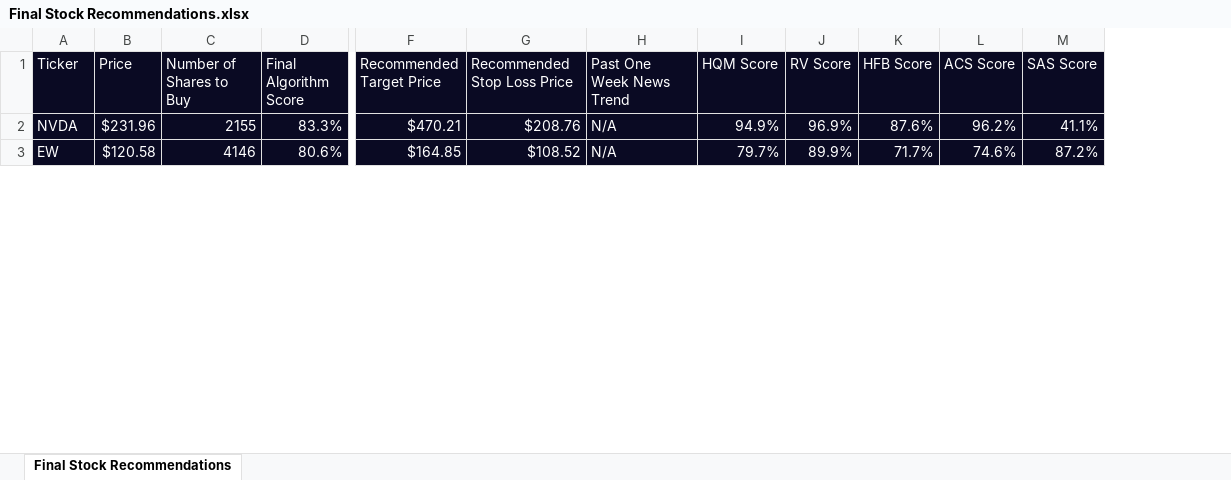
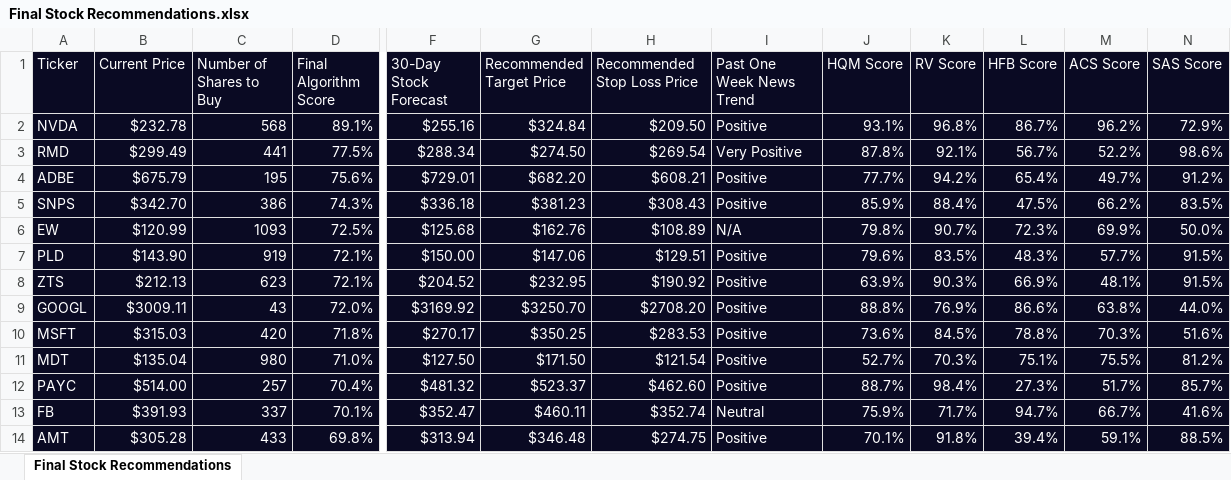
Before and after one commit to pratyush1718/Algorithmic-Trading, an Excel workbook: Final Stock Recommendations.xlsx, sheet Final Stock Recommendations, drawn as a sheet; only a part is shown, gaps mark what is left out; values as stored, in another font and other column widths than the file's, no borders; removed rows and columns are numbered as before the commit, all else as after; rows hold the shown columns only; the diff covers the shown part only; the diff names each change by its address in the sheet, - before the commit and + after, or states it on an @@ line.

```diff
--- a/Final Stock Recommendations.xlsx (sheet Final Stock Recommendations)
+++ b/Final Stock Recommendations.xlsx (sheet Final Stock Recommendations)
-column B (Price), rows 2-3: $231.96 | $120.58
+column B (Current Price), row 2: $232.78; row 6: $120.99
+column F (30-Day Stock Forecast), row 2: $255.16; row 6: $125.68
-C2 (Number of Shares to Buy): 2155
+C2 (Number of Shares to Buy): 568
-D2 (Final Algorithm Score): 83.3%
+D2 (Final Algorithm Score): 89.1%
-G2 (Recommended Target Price): $470.21
+G2 (Recommended Target Price): $324.84
-H2 (Recommended Stop Loss Price): $208.76
+H2 (Recommended Stop Loss Price): $209.50
-I2 (Past One Week News Trend): N/A
+I2 (Past One Week News Trend): Positive
-J2 (HQM Score): 94.9%
+J2 (HQM Score): 93.1%
-K2 (RV Score): 96.9%
+K2 (RV Score): 96.8%
-L2 (HFB Score): 87.6%
+L2 (HFB Score): 86.7%
-N2 (SAS Score): 41.1%
+N2 (SAS Score): 72.9%
+row 3: RMD | $299.49 | 441 | 77.5% | $288.34 | $274.50 | $269.54 | Very Positive | 87.8% | 92.1% | 56.7% | 52.2% | 98.6%
+row 4: ADBE | $675.79 | 195 | 75.6% | $729.01 | $682.20 | $608.21 | Positive | 77.7% | 94.2% | 65.4% | 49.7% | 91.2%
+row 5: SNPS | $342.70 | 386 | 74.3% | $336.18 | $381.23 | $308.43 | Positive | 85.9% | 88.4% | 47.5% | 66.2% | 83.5%
-C6 (Number of Shares to Buy): 4146
+C6 (Number of Shares to Buy): 1093
-D6 (Final Algorithm Score): 80.6%
+D6 (Final Algorithm Score): 72.5%
-G6 (Recommended Target Price): $164.85
+G6 (Recommended Target Price): $162.76
-H6 (Recommended Stop Loss Price): $108.52
+H6 (Recommended Stop Loss Price): $108.89
-J6 (HQM Score): 79.7%
+J6 (HQM Score): 79.8%
-K6 (RV Score): 89.9%
+K6 (RV Score): 90.7%
-L6 (HFB Score): 71.7%
+L6 (HFB Score): 72.3%
-M6 (ACS Score): 74.6%
+M6 (ACS Score): 69.9%
-N6 (SAS Score): 87.2%
+N6 (SAS Score): 50.0%
+row 7: PLD | $143.90 | 919 | 72.1% | $150.00 | $147.06 | $129.51 | Positive | 79.6% | 83.5% | 48.3% | 57.7% | 91.5%
+row 8: ZTS | $212.13 | 623 | 72.1% | $204.52 | $232.95 | $190.92 | Positive | 63.9% | 90.3% | 66.9% | 48.1% | 91.5%
+row 9: GOOGL | $3009.11 | 43 | 72.0% | $3169.92 | $3250.70 | $2708.20 | Positive | 88.8% | 76.9% | 86.6% | 63.8% | 44.0%
+row 10: MSFT | $315.03 | 420 | 71.8% | $270.17 | $350.25 | $283.53 | Positive | 73.6% | 84.5% | 78.8% | 70.3% | 51.6%
+row 11: MDT | $135.04 | 980 | 71.0% | $127.50 | $171.50 | $121.54 | Positive | 52.7% | 70.3% | 75.1% | 75.5% | 81.2%
+row 12: PAYC | $514.00 | 257 | 70.4% | $481.32 | $523.37 | $462.60 | Positive | 88.7% | 98.4% | 27.3% | 51.7% | 85.7%
+row 13: FB | $391.93 | 337 | 70.1% | $352.47 | $460.11 | $352.74 | Neutral | 75.9% | 71.7% | 94.7% | 66.7% | 41.6%
+row 14: AMT | $305.28 | 433 | 69.8% | $313.94 | $346.48 | $274.75 | Positive | 70.1% | 91.8% | 39.4% | 59.1% | 88.5%
```
Also changed, not shown: 32 added rows, 43 removed rows and 50 edited cells elsewhere in this sheet, 3 other files.
